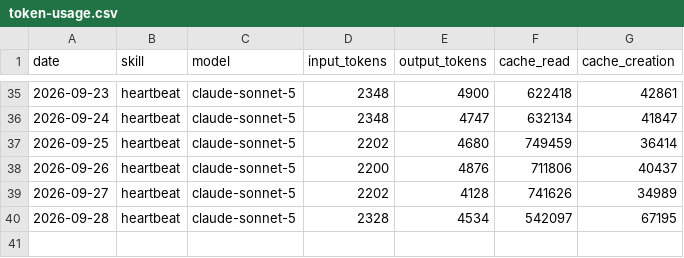
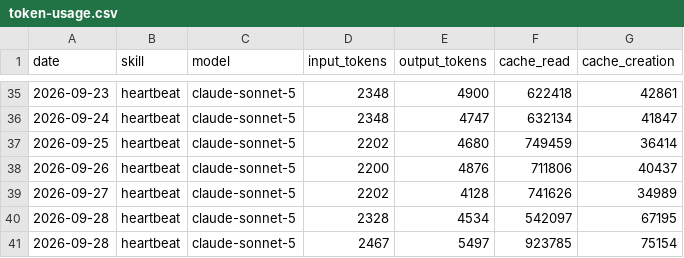
Before and after one commit to stefrogovskyi/aeon, a CSV file: memory/token-usage.csv, drawn as a sheet; only a part is shown, gaps mark what is left out; the diff names each change by its address in the sheet, - before the commit and + after, or states it on an @@ line.

Commit message:
chore(heartbeat): auto-commit 2026-09-28

```diff
--- a/memory/token-usage.csv
+++ b/memory/token-usage.csv
+row 41: 2026-09-28 | heartbeat | claude-sonnet-5 | 2467 | 5497 | 923785 | 75154
```
Also changed, not shown: 3 other files.
